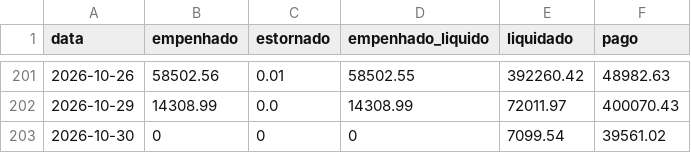
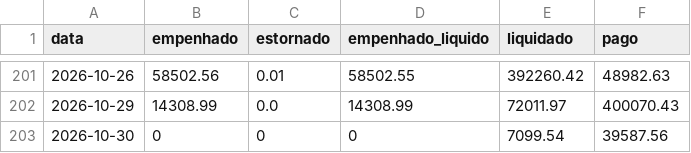
Before and after one commit to vagnerims2/painel-leopolis, a CSV file: data/movimento.csv, drawn as a sheet; only a part is shown, gaps mark what is left out.

```diff
--- a/data/movimento.csv
+++ b/data/movimento.csv
@@ -202,2 +202,2 @@ data,empenhado,estornado,empenhado_liquido,liquidado,pago
 2026-10-29,14308.99,0.0,14308.99,72011.97,400070.43
-2026-10-30,0,0,0,7099.54,39561.02
+2026-10-30,0,0,0,7099.54,39587.56
```
Also changed, not shown: 6 other files.
